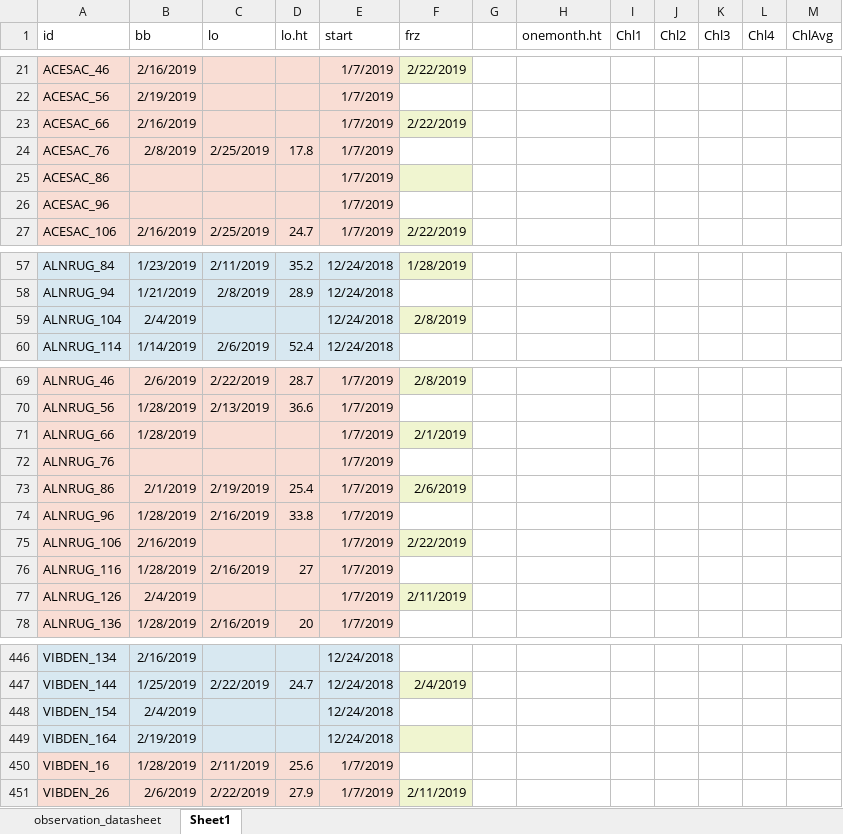
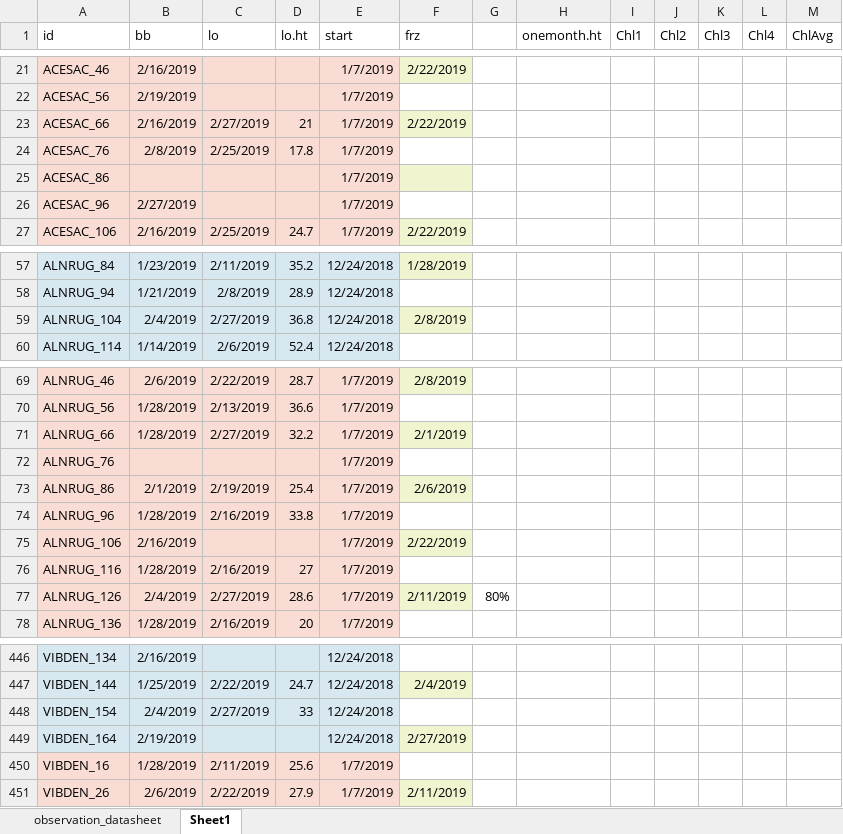
Before and after one commit to cchambe12/chillfreeze, an Excel workbook: data/observation_datasheet.xlsx, sheet Sheet1, drawn as a sheet; only a part is shown, gaps mark what is left out; values as stored, in another font and other column widths than the file's, no borders; the diff covers the shown part only; the diff names each change by its address in the sheet, - before the commit and + after, or states it on an @@ line.

```diff
--- a/data/observation_datasheet.xlsx (sheet Sheet1)
+++ b/data/observation_datasheet.xlsx (sheet Sheet1)
-C23 (lo): (empty)
+C23 (lo): 2/27/2019
-D23 (lo.ht): (empty)
+D23 (lo.ht): 21
-B26 (bb): (empty)
+B26 (bb): 2/27/2019
-C59 (lo): (empty)
+C59 (lo): 2/27/2019
-D59 (lo.ht): (empty)
+D59 (lo.ht): 36.8
-C71 (lo): (empty)
+C71 (lo): 2/27/2019
-D71 (lo.ht): (empty)
+D71 (lo.ht): 32.2
-C77 (lo): (empty)
+C77 (lo): 2/27/2019
-D77 (lo.ht): (empty)
+D77 (lo.ht): 28.6
-G77: (empty)
+G77: 80%
-C448 (lo): (empty)
+C448 (lo): 2/27/2019
-D448 (lo.ht): (empty)
+D448 (lo.ht): 33
-F449 (frz): (empty)
+F449 (frz): 2/27/2019
```
Also changed, not shown: 35 edited cells and cell formats elsewhere in this sheet.
